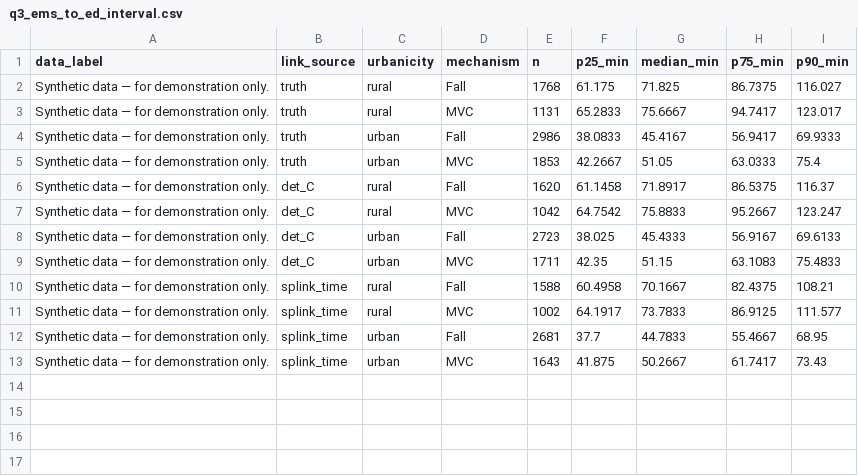
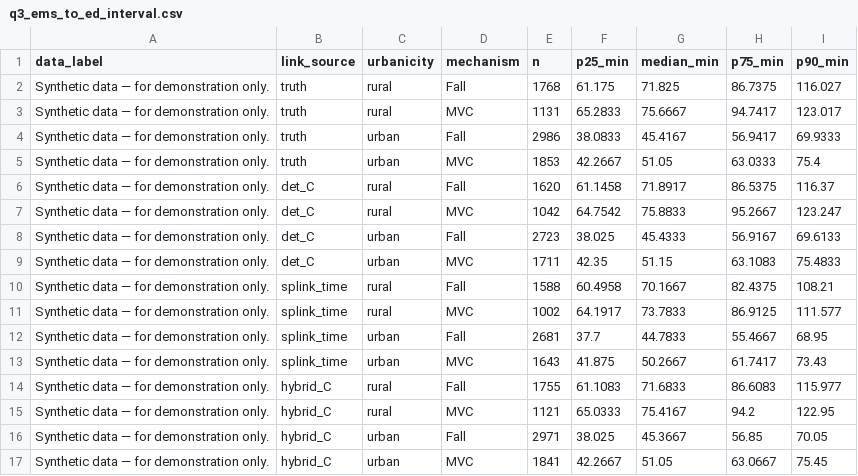
Before and after one commit to SaiKurmana/ems-ed-linkage-lab, a CSV file: results/analysis/q3_ems_to_ed_interval.csv, drawn as a sheet.

```diff
--- a/results/analysis/q3_ems_to_ed_interval.csv
+++ b/results/analysis/q3_ems_to_ed_interval.csv
@@ -13 +13,5 @@ Synthetic data — for demonstration only.,splink_time,urban,Fall,2681,37.7,44.7
 Synthetic data — for demonstration only.,splink_time,urban,MVC,1643,41.875,50.2667,61.7417,73.43
+Synthetic data — for demonstration only.,hybrid_C,rural,Fall,1755,61.1083,71.6833,86.6083,115.977
+Synthetic data — for demonstration only.,hybrid_C,rural,MVC,1121,65.0333,75.4167,94.2,122.95
+Synthetic data — for demonstration only.,hybrid_C,urban,Fall,2971,38.025,45.3667,56.85,70.05
+Synthetic data — for demonstration only.,hybrid_C,urban,MVC,1841,42.2667,51.05,63.0667,75.45
```
Also changed, not shown: results/analysis/q1_alcohol_drug.csv, results/analysis/q2_outcomes_by_arrival.csv, 16 other files.
